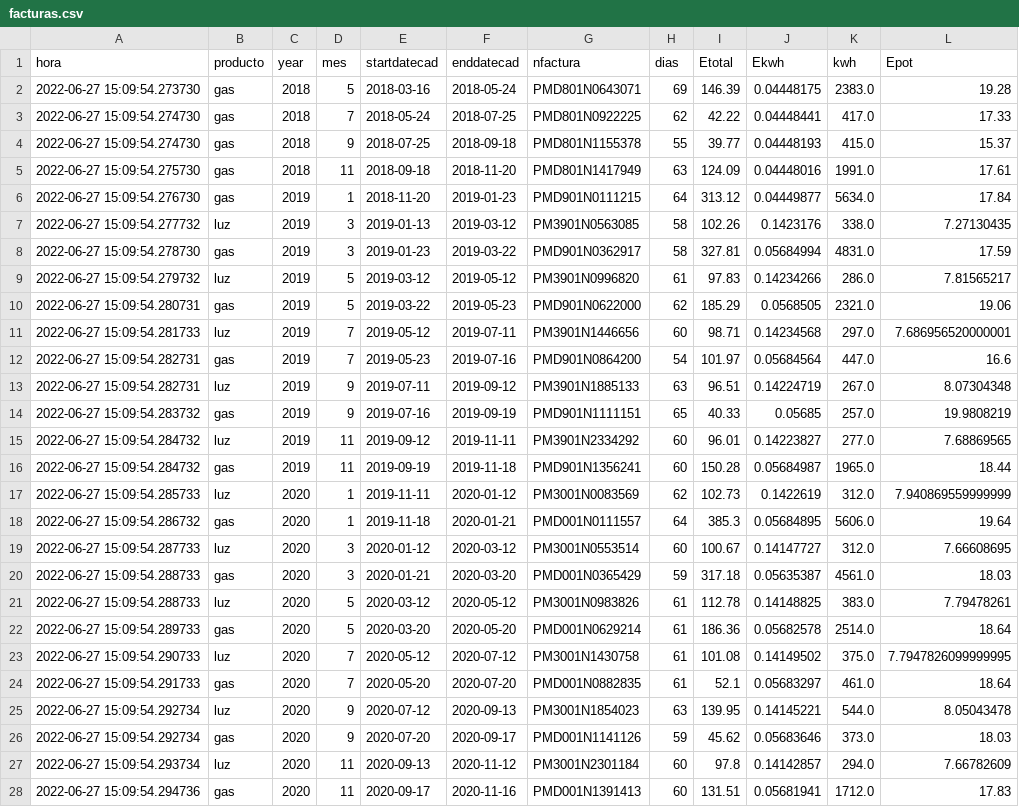
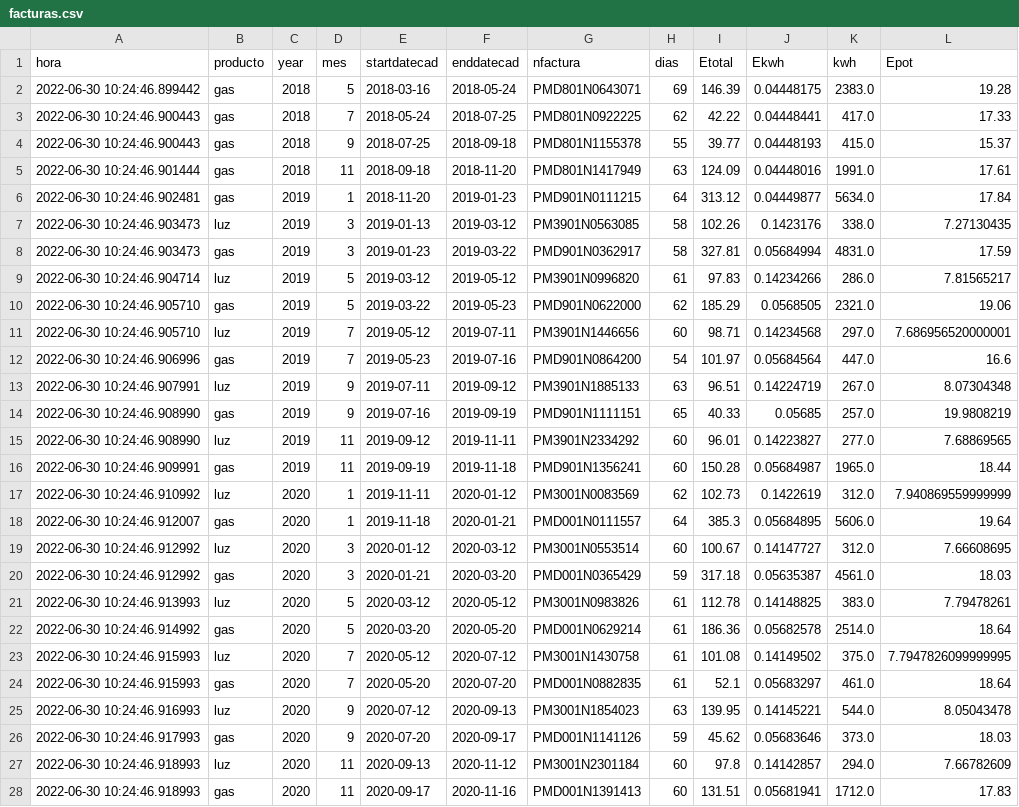
Before and after one commit to aiken88/CSV, a CSV file: facturas.csv, drawn as a sheet; only a part is shown; the diff covers the shown part only; the diff names each change by its address in the sheet, - before the commit and + after, or states it on an @@ line.

```diff
--- a/facturas.csv
+++ b/facturas.csv
-A2 (hora): 2022-06-27 15:09:54.273730
+A2 (hora): 2022-06-30 10:24:46.899442
-A3:A4 (hora): 2022-06-27 15:09:54.274730
+A3:A4 (hora): 2022-06-30 10:24:46.900443
-A5 (hora): 2022-06-27 15:09:54.275730
+A5 (hora): 2022-06-30 10:24:46.901444
-A6 (hora): 2022-06-27 15:09:54.276730
+A6 (hora): 2022-06-30 10:24:46.902481
-A7 (hora): 2022-06-27 15:09:54.277732
+A7 (hora): 2022-06-30 10:24:46.903473
-A8 (hora): 2022-06-27 15:09:54.278730
+A8 (hora): 2022-06-30 10:24:46.903473
-A9 (hora): 2022-06-27 15:09:54.279732
+A9 (hora): 2022-06-30 10:24:46.904714
-A10 (hora): 2022-06-27 15:09:54.280731
+A10 (hora): 2022-06-30 10:24:46.905710
-A11 (hora): 2022-06-27 15:09:54.281733
+A11 (hora): 2022-06-30 10:24:46.905710
-A12 (hora): 2022-06-27 15:09:54.282731
+A12 (hora): 2022-06-30 10:24:46.906996
-A13 (hora): 2022-06-27 15:09:54.282731
+A13 (hora): 2022-06-30 10:24:46.907991
-A14 (hora): 2022-06-27 15:09:54.283732
+A14 (hora): 2022-06-30 10:24:46.908990
-A15 (hora): 2022-06-27 15:09:54.284732
+A15 (hora): 2022-06-30 10:24:46.908990
-A16 (hora): 2022-06-27 15:09:54.284732
+A16 (hora): 2022-06-30 10:24:46.909991
-A17 (hora): 2022-06-27 15:09:54.285733
+A17 (hora): 2022-06-30 10:24:46.910992
-A18 (hora): 2022-06-27 15:09:54.286732
+A18 (hora): 2022-06-30 10:24:46.912007
-A19 (hora): 2022-06-27 15:09:54.287733
+A19 (hora): 2022-06-30 10:24:46.912992
-A20 (hora): 2022-06-27 15:09:54.288733
+A20 (hora): 2022-06-30 10:24:46.912992
-A21 (hora): 2022-06-27 15:09:54.288733
+A21 (hora): 2022-06-30 10:24:46.913993
-A22 (hora): 2022-06-27 15:09:54.289733
+A22 (hora): 2022-06-30 10:24:46.914992
-A23 (hora): 2022-06-27 15:09:54.290733
+A23 (hora): 2022-06-30 10:24:46.915993
-A24 (hora): 2022-06-27 15:09:54.291733
+A24 (hora): 2022-06-30 10:24:46.915993
-A25 (hora): 2022-06-27 15:09:54.292734
+A25 (hora): 2022-06-30 10:24:46.916993
-A26 (hora): 2022-06-27 15:09:54.292734
+A26 (hora): 2022-06-30 10:24:46.917993
-A27 (hora): 2022-06-27 15:09:54.293734
+A27 (hora): 2022-06-30 10:24:46.918993
-A28 (hora): 2022-06-27 15:09:54.294736
+A28 (hora): 2022-06-30 10:24:46.918993
```
Also changed, not shown: 27 edited cells elsewhere in this file, 2 other files.
